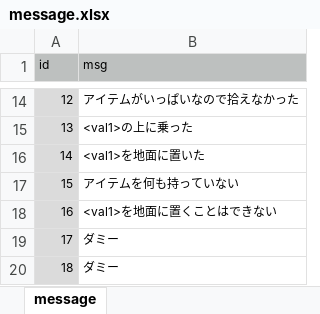
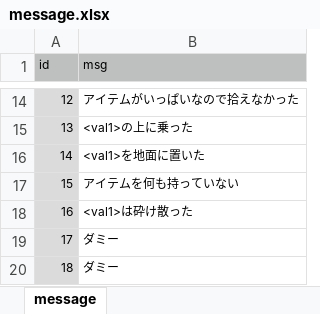
Before and after one commit to syun77/FlixelRL, an Excel workbook: docs/message.xlsx, sheet message, drawn as a sheet; only a part is shown, gaps mark what is left out; values as stored, in another font and other column widths than the file's, no borders; the diff names each change by its address in the sheet, - before the commit and + after, or states it on an @@ line.

```diff
--- a/docs/message.xlsx (sheet message)
+++ b/docs/message.xlsx (sheet message)
-B18 (msg): <val1>を地面に置くことはできない
+B18 (msg): <val1>は砕け散った
```
Also changed, not shown: 5 other files.
